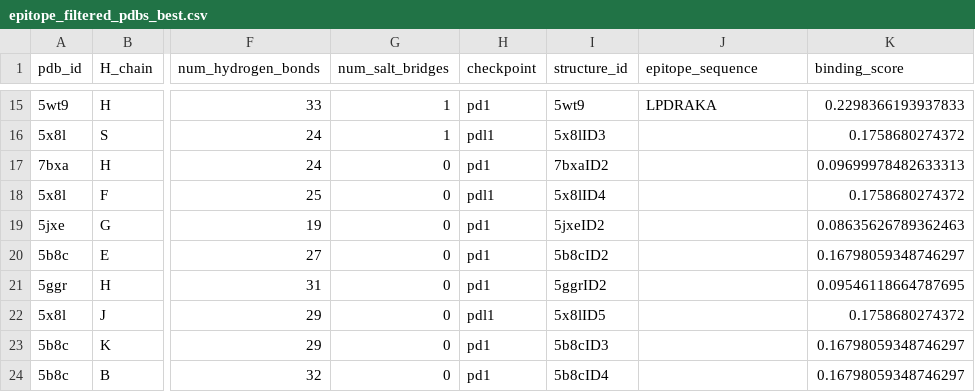
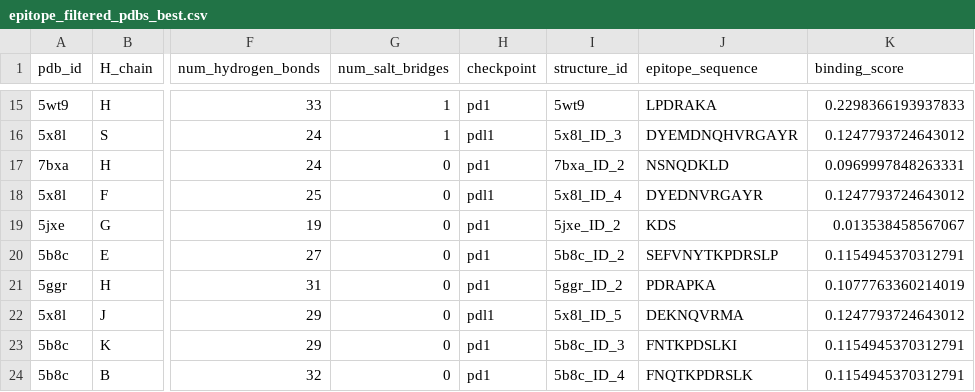
Before and after one commit to datascience-2025-group4/group04-team01, a CSV file: data/structural_analysis/statistical_analysis/Epitope/epitope_filtered_pdbs_best.csv, drawn as a sheet; only a part is shown, gaps mark what is left out; the diff covers the shown part only; the diff names each change by its address in the sheet, - before the commit and + after, or states it on an @@ line.

```diff
--- a/data/structural_analysis/statistical_analysis/Epitope/epitope_filtered_pdbs_best.csv
+++ b/data/structural_analysis/statistical_analysis/Epitope/epitope_filtered_pdbs_best.csv
-I16 (structure_id): 5x8lID3
+I16 (structure_id): 5x8l_ID_3
-J16 (epitope_sequence): (empty)
+J16 (epitope_sequence): DYEMDNQHVRGAYR
-K16 (binding_score): 0.1758680274372
+K16 (binding_score): 0.1247793724643012
-I17 (structure_id): 7bxaID2
+I17 (structure_id): 7bxa_ID_2
-J17 (epitope_sequence): (empty)
+J17 (epitope_sequence): NSNQDKLD
-K17 (binding_score): 0.09699978482633313
+K17 (binding_score): 0.0969997848263331
-I18 (structure_id): 5x8lID4
+I18 (structure_id): 5x8l_ID_4
-J18 (epitope_sequence): (empty)
+J18 (epitope_sequence): DYEDNVRGAYR
-K18 (binding_score): 0.1758680274372
+K18 (binding_score): 0.1247793724643012
-I19 (structure_id): 5jxeID2
+I19 (structure_id): 5jxe_ID_2
-J19 (epitope_sequence): (empty)
+J19 (epitope_sequence): KDS
-K19 (binding_score): 0.08635626789362463
+K19 (binding_score): 0.013538458567067
-I20 (structure_id): 5b8cID2
+I20 (structure_id): 5b8c_ID_2
-J20 (epitope_sequence): (empty)
+J20 (epitope_sequence): SEFVNYTKPDRSLP
-K20 (binding_score): 0.16798059348746297
+K20 (binding_score): 0.1154945370312791
-I21 (structure_id): 5ggrID2
+I21 (structure_id): 5ggr_ID_2
-J21 (epitope_sequence): (empty)
+J21 (epitope_sequence): PDRAPKA
-K21 (binding_score): 0.09546118664787695
+K21 (binding_score): 0.1077763360214019
-I22 (structure_id): 5x8lID5
+I22 (structure_id): 5x8l_ID_5
-J22 (epitope_sequence): (empty)
+J22 (epitope_sequence): DEKNQVRMA
-K22 (binding_score): 0.1758680274372
+K22 (binding_score): 0.1247793724643012
-I23 (structure_id): 5b8cID3
+I23 (structure_id): 5b8c_ID_3
-J23 (epitope_sequence): (empty)
+J23 (epitope_sequence): FNTKPDSLKI
-K23:K24 (binding_score): 0.16798059348746297
+K23:K24 (binding_score): 0.1154945370312791
-I24 (structure_id): 5b8cID4
+I24 (structure_id): 5b8c_ID_4
-J24 (epitope_sequence): (empty)
+J24 (epitope_sequence): FNQTKPDRSLK
```
Also changed, not shown: 32 edited cells elsewhere in this file, data/structural_analysis/statistical_analysis/Epitope/epitope_filtered_pdbs_worst.csv, 14 other files.
